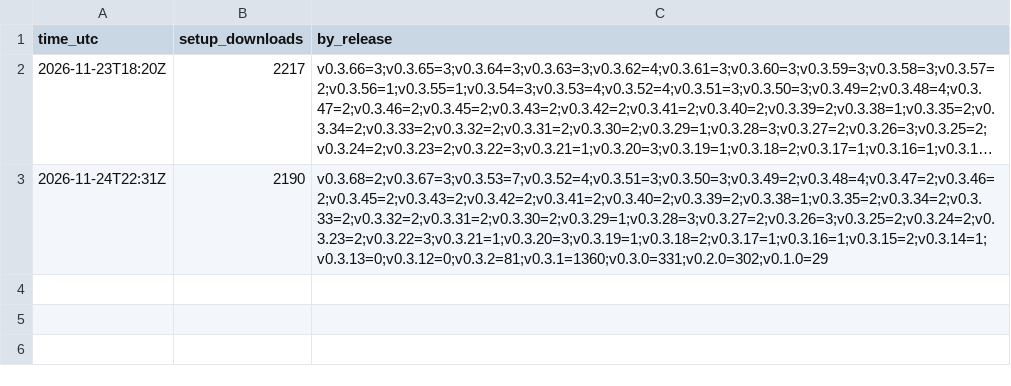
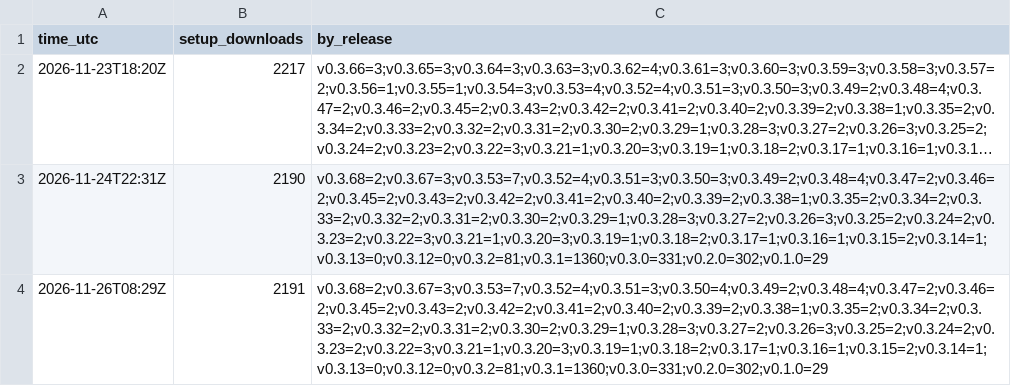
Before and after one commit to Born2Crush/keel, a CSV file: history.csv, drawn as a sheet; long unchanged cells end in …; the diff names each change by its address in the sheet, - before the commit and + after, or states it on an @@ line.

```diff
--- a/history.csv
+++ b/history.csv
+row 4: 2026-11-26T08:29Z | 2191 | v0.3.68=2;v0.3.67=3;v0.3.53=7;v0.3.52=4;v0.3.51=3;v0.3.50=4;v0.3.49=2;v0.3.48=4;v0.3.47=2;v0.3.46=2;v0.3.45=2;v0.3.43=2;v0.3.42=2;v0.3.41=2;v0.3.40=2;v0.3.39=2;v0.3.38=1;v0.3.35=2;v0.3.34=2;v0.3.33=2;v0.3.32=2;v0.3.31=2;v0.3.30=2;v0.3.29=1;v0.3.28=3;v0.3.27=2;v0.3.26=3;v0.3.25=2;v0.3.24=2;v0.3.23=2;v0.3.22=3;v0.3.21=1;v0.3.20=3;v0.3.19=1;v0.3.18=2;v0.3.17=1;v0.3.16=1;v0.3.15=2;v0.3.14=1;v0.3.13=0;v0.3.12=0;v0.3.2=81;v0.3.1=1360;v0.3.0=331;v0.2.0=302;v0.1.0=29
```
